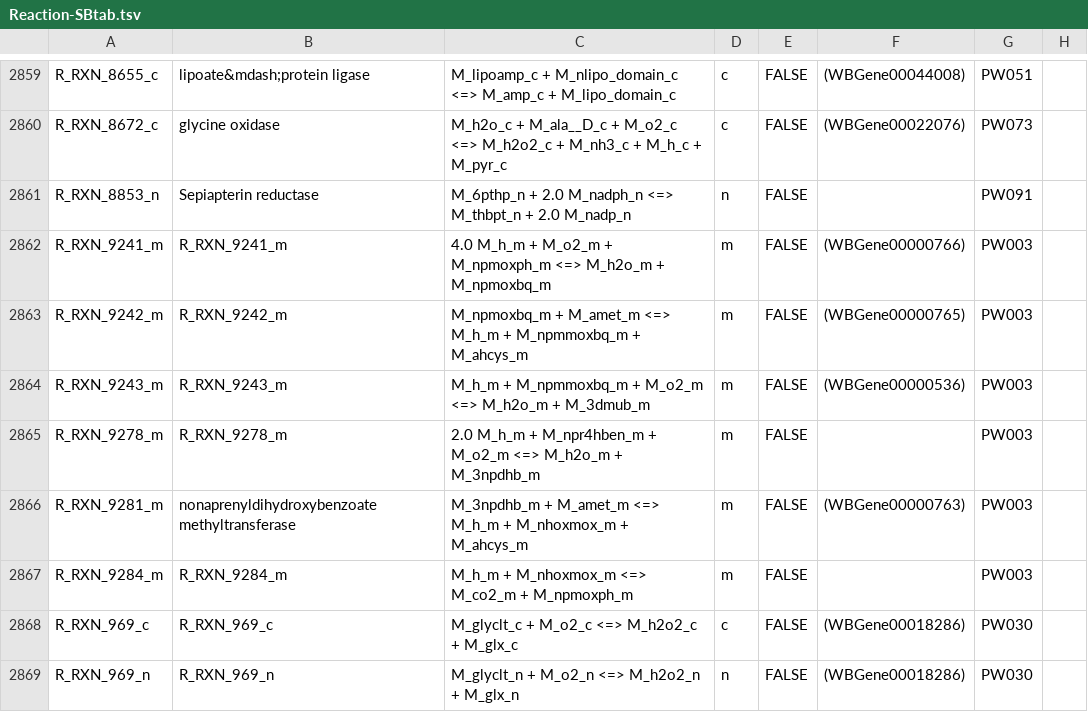
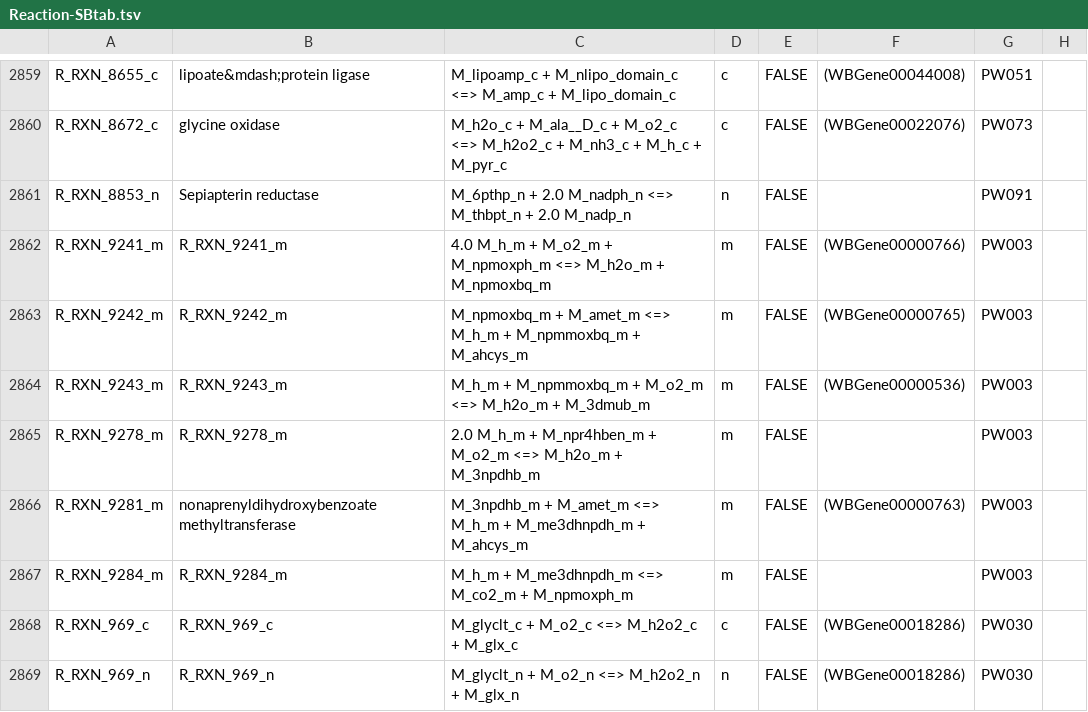
Before and after one commit to wormjam-consortium/wormjam, a TSV file: curation/Reaction-SBtab.tsv, drawn as a sheet; only a part is shown, gaps mark what is left out; the diff names each change by its address in the sheet, - before the commit and + after, or states it on an @@ line.

Commit message:
metabolite correction

```diff
--- a/curation/Reaction-SBtab.tsv
+++ b/curation/Reaction-SBtab.tsv
-C2866: …M_h_m + M_nhoxmox_m + M_ahcys_m
+C2866: …M_h_m + M_me3dhnpdh_m + M_ahcys_m
-C2867: M_h_m + M_nhoxmox_m <=> M_co2_m…
+C2867: M_h_m + M_me3dhnpdh_m <=> M_co2_m…
```
